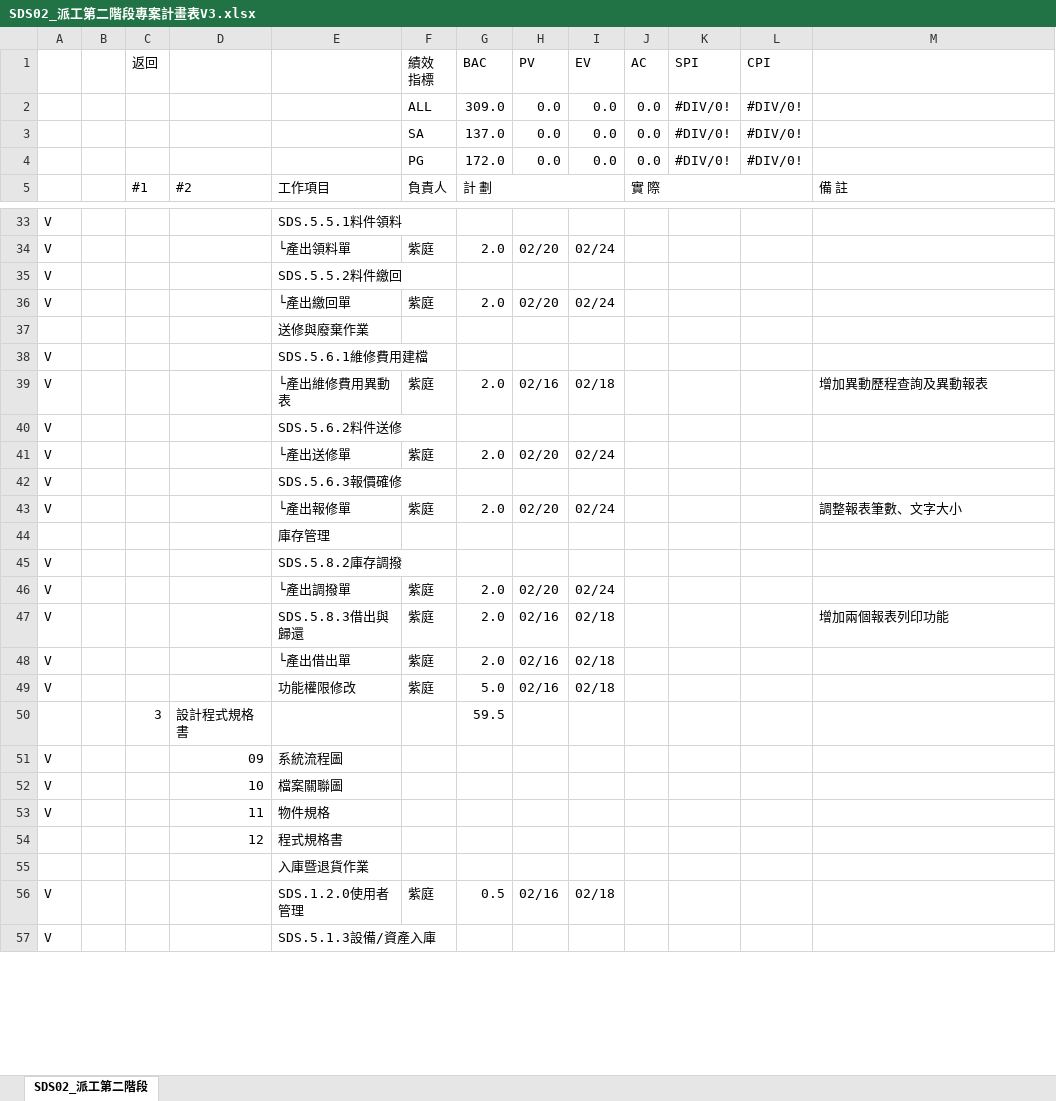
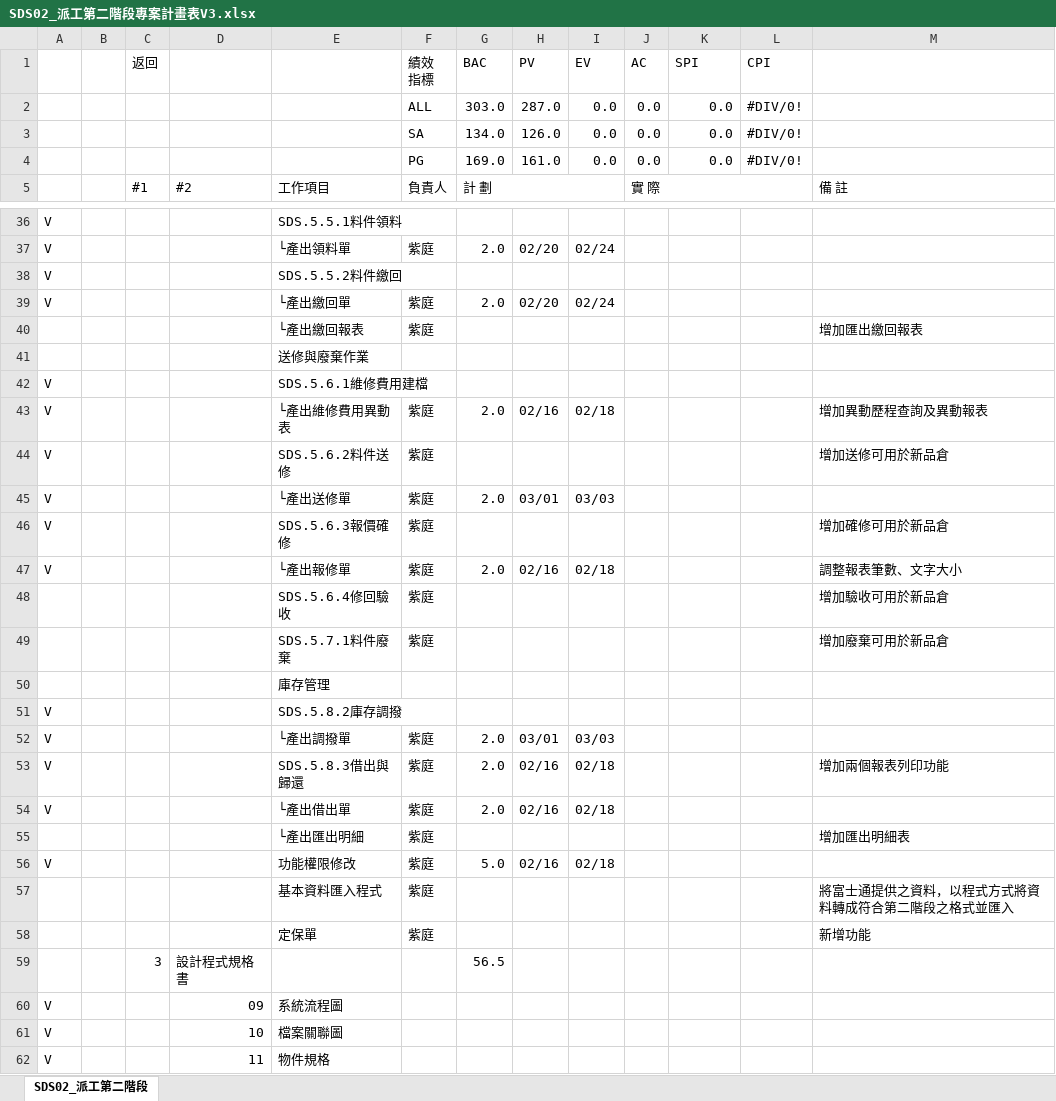
Before and after one commit to purple0604/document, an Excel workbook: SDS02_派工第二階段專案計畫表V3.xlsx, sheet SDS02_派工第二階段, drawn as a sheet; only a part is shown, gaps mark what is left out; the shorter side is filled out with more unchanged rows; values as stored, in another font and other column widths than the file's, no cell formats; addresses are those after the commit; the diff covers the shown part only; the diff names each change by its address in the sheet, - before the commit and + after, or states it on an @@ line.

```diff
--- a/SDS02_派工第二階段專案計畫表V3.xlsx (sheet SDS02_派工第二階段)
+++ b/SDS02_派工第二階段專案計畫表V3.xlsx (sheet SDS02_派工第二階段)
-G2 (BAC): 309.0
+G2 (BAC): 303.0
-H2 (PV): 0.0
+H2 (PV): 287.0
-K2:K4 (SPI): #DIV/0!
+K2:K4 (SPI): 0.0
-G3 (BAC): 137.0
+G3 (BAC): 134.0
-H3 (PV): 0.0
+H3 (PV): 126.0
-G4 (BAC): 172.0
+G4 (BAC): 169.0
-H4 (PV): 0.0
+H4 (PV): 161.0
+row 40:  |  |  |  | └產出繳回報表 | 紫庭 |  |  |  |  |  |  | 增加匯出繳回報表
-F44 (績效 指標): (empty)
+F44 (績效 指標): 紫庭
-M44: (empty)
+M44: 增加送修可用於新品倉
-H45 (PV): 02/20
+H45 (PV): 03/01
-I45 (EV): 02/24
+I45 (EV): 03/03
-F46 (績效 指標): (empty)
+F46 (績效 指標): 紫庭
-M46: (empty)
+M46: 增加確修可用於新品倉
-H47 (PV): 02/20
+H47 (PV): 02/16
-I47 (EV): 02/24
+I47 (EV): 02/18
+row 48:  |  |  |  | SDS.5.6.4修回驗收 | 紫庭 |  |  |  |  |  |  | 增加驗收可用於新品倉
+row 49:  |  |  |  | SDS.5.7.1料件廢棄 | 紫庭 |  |  |  |  |  |  | 增加廢棄可用於新品倉
-H52 (PV): 02/20
+H52 (PV): 03/01
-I52 (EV): 02/24
+I52 (EV): 03/03
+row 55:  |  |  |  | └產出匯出明細 | 紫庭 |  |  |  |  |  |  | 增加匯出明細表
+row 57:  |  |  |  | 基本資料匯入程式 | 紫庭 |  |  |  |  |  |  | 將富士通提供之資料，以程式方式將資料轉成符合第二階段之格式並匯入
+row 58:  |  |  |  | 定保單 | 紫庭 |  |  |  |  |  |  | 新增功能
-G59 (BAC): 59.5
+G59 (BAC): 56.5
```
Also changed, not shown: 4 added rows, 3 removed rows and 90 edited cells elsewhere in this sheet, cell formats, formulas that keep their value.
